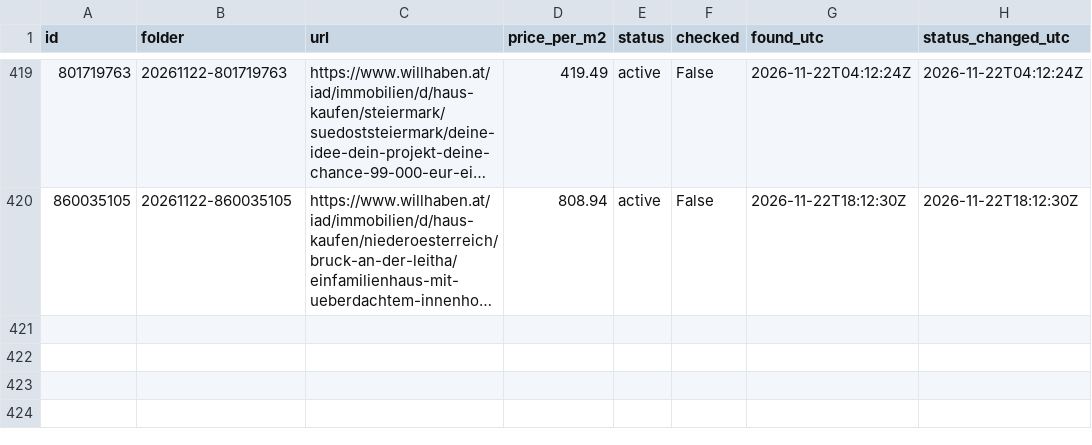
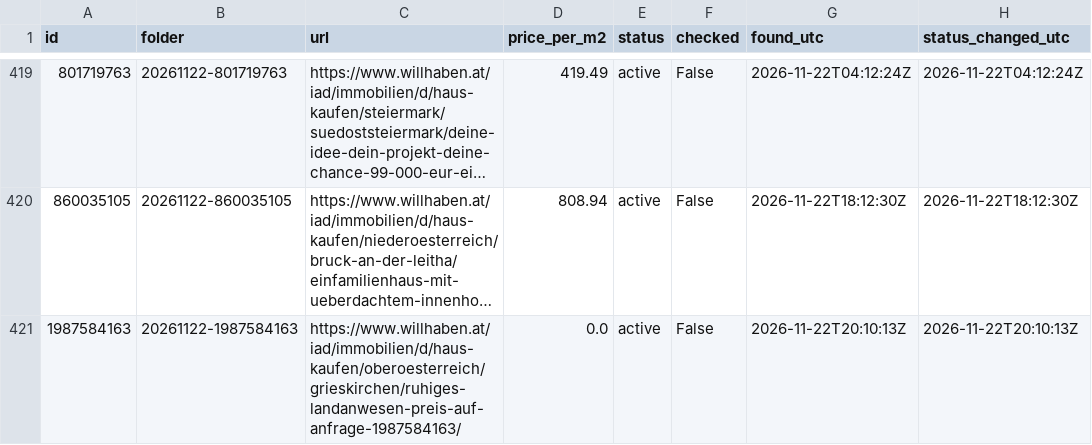
Before and after one commit to antonberesniev/willhaben_land, a CSV file: data/index.csv, drawn as a sheet; only a part is shown, gaps mark what is left out; long unchanged cells end in …; the diff names each change by its address in the sheet, - before the commit and + after, or states it on an @@ line.

```diff
--- a/data/index.csv
+++ b/data/index.csv
+row 421: 1987584163 | 20261122-1987584163 | https://www.willhaben.at/iad/immobilien/d/haus-kaufen/oberoesterreich/grieskirchen/ruhiges-landanwesen-preis-auf-anfrage-1987584163/ | 0.0 | active | False | 2026-11-22T20:10:13Z | 2026-11-22T20:10:13Z
```
Also changed, not shown: 16 other files.
